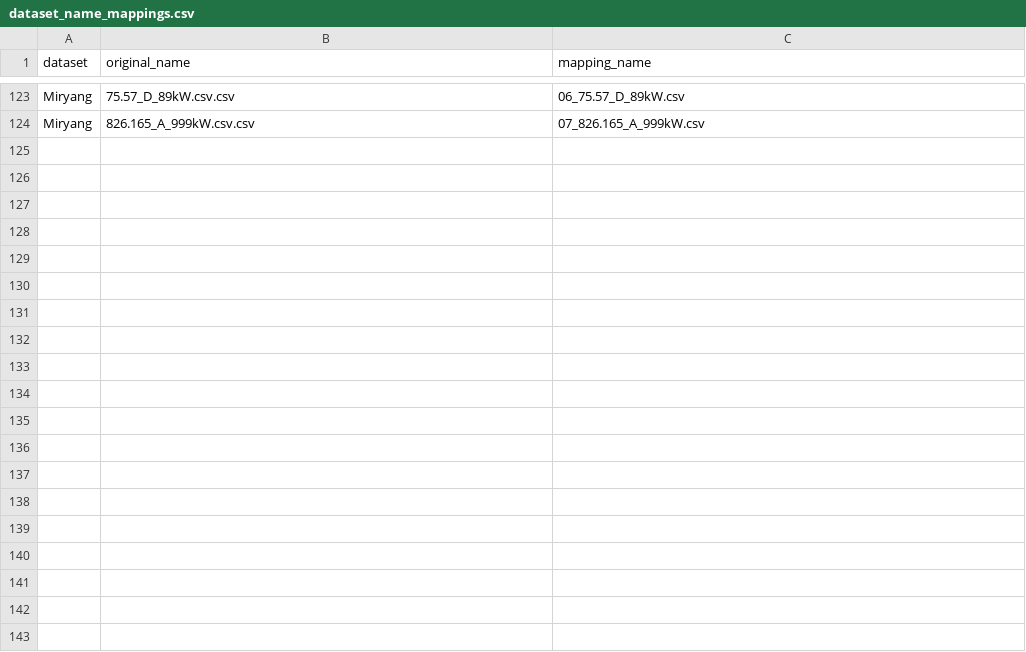
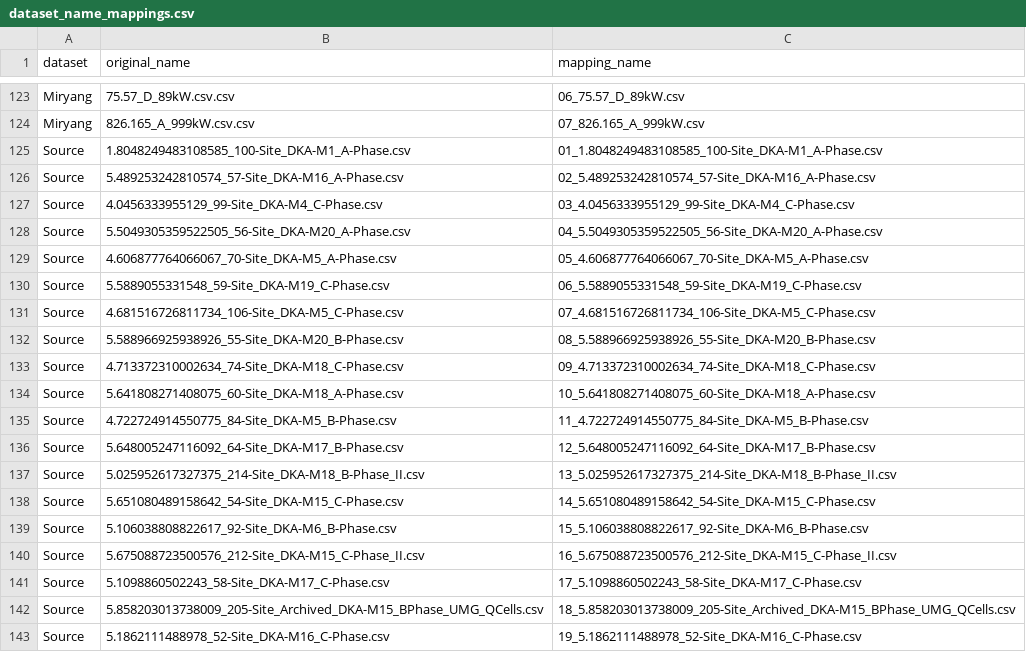
Before and after one commit to gist-ailab/pv-power-forecasting, a CSV file: data_provider/dataset_name_mappings.csv, drawn as a sheet; only a part is shown, gaps mark what is left out; the diff covers the shown part only.

```diff
--- a/data_provider/dataset_name_mappings.csv
+++ b/data_provider/dataset_name_mappings.csv
@@ -124 +124,20 @@ Miryang,75.57_D_89kW.csv.csv,06_75.57_D_89kW.csv
 Miryang,826.165_A_999kW.csv.csv,07_826.165_A_999kW.csv
+Source,1.8048249483108585_100-Site_DKA-M1_A-Phase.csv,01_1.8048249483108585_100-Site_DKA-M1_A-Phase.csv
+Source,5.489253242810574_57-Site_DKA-M16_A-Phase.csv,02_5.489253242810574_57-Site_DKA-M16_A-Phase.csv
+Source,4.0456333955129_99-Site_DKA-M4_C-Phase.csv,03_4.0456333955129_99-Site_DKA-M4_C-Phase.csv
+Source,5.5049305359522505_56-Site_DKA-M20_A-Phase.csv,04_5.5049305359522505_56-Site_DKA-M20_A-Phase.csv
+Source,4.606877764066067_70-Site_DKA-M5_A-Phase.csv,05_4.606877764066067_70-Site_DKA-M5_A-Phase.csv
+Source,5.5889055331548_59-Site_DKA-M19_C-Phase.csv,06_5.5889055331548_59-Site_DKA-M19_C-Phase.csv
+Source,4.681516726811734_106-Site_DKA-M5_C-Phase.csv,07_4.681516726811734_106-Site_DKA-M5_C-Phase.csv
+Source,5.588966925938926_55-Site_DKA-M20_B-Phase.csv,08_5.588966925938926_55-Site_DKA-M20_B-Phase.csv
+Source,4.713372310002634_74-Site_DKA-M18_C-Phase.csv,09_4.713372310002634_74-Site_DKA-M18_C-Phase.csv
+Source,5.641808271408075_60-Site_DKA-M18_A-Phase.csv,10_5.641808271408075_60-Site_DKA-M18_A-Phase.csv
+Source,4.722724914550775_84-Site_DKA-M5_B-Phase.csv,11_4.722724914550775_84-Site_DKA-M5_B-Phase.csv
+Source,5.648005247116092_64-Site_DKA-M17_B-Phase.csv,12_5.648005247116092_64-Site_DKA-M17_B-Phase.csv
+Source,5.025952617327375_214-Site_DKA-M18_B-Phase_II.csv,13_5.025952617327375_214-Site_DKA-M18_B-Phase_II.csv
+Source,5.651080489158642_54-Site_DKA-M15_C-Phase.csv,14_5.651080489158642_54-Site_DKA-M15_C-Phase.csv
+Source,5.106038808822617_92-Site_DKA-M6_B-Phase.csv,15_5.106038808822617_92-Site_DKA-M6_B-Phase.csv
+Source,5.675088723500576_212-Site_DKA-M15_C-Phase_II.csv,16_5.675088723500576_212-Site_DKA-M15_C-Phase_II.csv
+Source,5.1098860502243_58-Site_DKA-M17_C-Phase.csv,17_5.1098860502243_58-Site_DKA-M17_C-Phase.csv
+Source,5.858203013738009_205-Site_Archived_DKA-M15_BPhase_UMG_QCells.csv,18_5.858203013738009_205-Site_Archived_DKA-M15_BPhase_UMG_QCells.csv
+Source,5.1862111488978_52-Site_DKA-M16_C-Phase.csv,19_5.1862111488978_52-Site_DKA-M16_C-Phase.csv
```
Also changed, not shown: 24 added rows elsewhere in this file, 31 other files.
